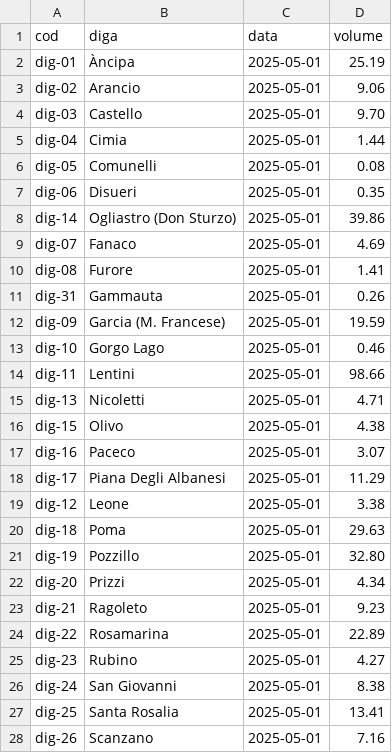
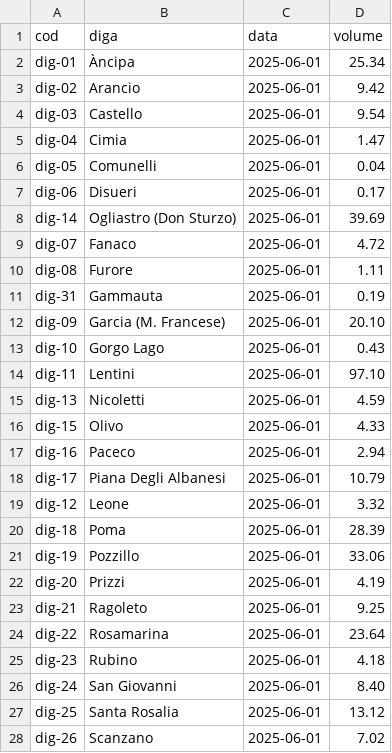
Before and after one commit to opendatasicilia/emergenza-idrica-sicilia, a CSV file: risorse/sicilia_dighe_volumi_latest.csv, drawn as a sheet; only a part is shown; the diff covers the shown part only.

```diff
--- a/risorse/sicilia_dighe_volumi_latest.csv
+++ b/risorse/sicilia_dighe_volumi_latest.csv
@@ -1,28 +1,28 @@
 cod,diga,data,volume
-dig-01,Àncipa,2025-05-01,25.19
-dig-02,Arancio,2025-05-01,9.06
-dig-03,Castello,2025-05-01,9.70
-dig-04,Cimia,2025-05-01,1.44
-dig-05,Comunelli,2025-05-01,0.08
-dig-06,Disueri,2025-05-01,0.35
-dig-14,Ogliastro (Don Sturzo),2025-05-01,39.86
-dig-07,Fanaco,2025-05-01,4.69
-dig-08,Furore,2025-05-01,1.41
-dig-31,Gammauta,2025-05-01,0.26
-dig-09,Garcia (M. Francese),2025-05-01,19.59
-dig-10,Gorgo Lago,2025-05-01,0.46
-dig-11,Lentini,2025-05-01,98.66
-dig-13,Nicoletti,2025-05-01,4.71
-dig-15,Olivo,2025-05-01,4.38
-dig-16,Paceco,2025-05-01,3.07
-dig-17,Piana Degli Albanesi,2025-05-01,11.29
-dig-12,Leone,2025-05-01,3.38
-dig-18,Poma,2025-05-01,29.63
-dig-19,Pozzillo,2025-05-01,32.80
-dig-20,Prizzi,2025-05-01,4.34
-dig-21,Ragoleto,2025-05-01,9.23
-dig-22,Rosamarina,2025-05-01,22.89
-dig-23,Rubino,2025-05-01,4.27
-dig-24,San Giovanni,2025-05-01,8.38
-dig-25,Santa Rosalia,2025-05-01,13.41
-dig-26,Scanzano,2025-05-01,7.16
+dig-01,Àncipa,2025-06-01,25.34
+dig-02,Arancio,2025-06-01,9.42
+dig-03,Castello,2025-06-01,9.54
+dig-04,Cimia,2025-06-01,1.47
+dig-05,Comunelli,2025-06-01,0.04
+dig-06,Disueri,2025-06-01,0.17
+dig-14,Ogliastro (Don Sturzo),2025-06-01,39.69
+dig-07,Fanaco,2025-06-01,4.72
+dig-08,Furore,2025-06-01,1.11
+dig-31,Gammauta,2025-06-01,0.19
+dig-09,Garcia (M. Francese),2025-06-01,20.10
+dig-10,Gorgo Lago,2025-06-01,0.43
+dig-11,Lentini,2025-06-01,97.10
+dig-13,Nicoletti,2025-06-01,4.59
+dig-15,Olivo,2025-06-01,4.33
+dig-16,Paceco,2025-06-01,2.94
+dig-17,Piana Degli Albanesi,2025-06-01,10.79
+dig-12,Leone,2025-06-01,3.32
+dig-18,Poma,2025-06-01,28.39
+dig-19,Pozzillo,2025-06-01,33.06
+dig-20,Prizzi,2025-06-01,4.19
+dig-21,Ragoleto,2025-06-01,9.25
+dig-22,Rosamarina,2025-06-01,23.64
+dig-23,Rubino,2025-06-01,4.18
+dig-24,San Giovanni,2025-06-01,8.40
+dig-25,Santa Rosalia,2025-06-01,13.12
+dig-26,Scanzano,2025-06-01,7.02
```
Also changed, not shown: 6 edited cells elsewhere in this file, risorse/sicilia_dighe_volumi.csv, 4 other files.
